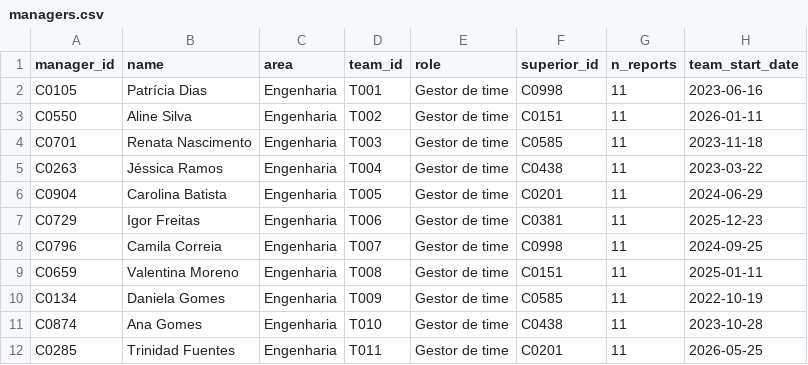
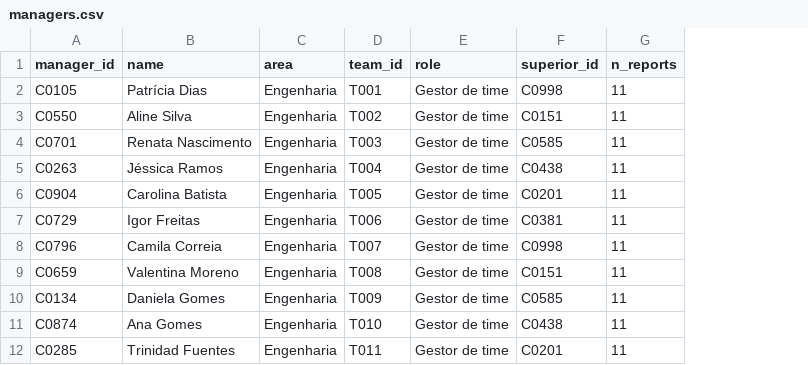
Before and after one commit to roartacho10/Comp-Case, a CSV file: data/generated/managers.csv, drawn as a sheet; only a part is shown; the diff names each change by its address in the sheet, - before the commit and + after, or states it on an @@ line.

```diff
--- a/data/generated/managers.csv
+++ b/data/generated/managers.csv
-column H (team_start_date), rows 2-12: 2023-06-16 | 2026-01-11 | 2023-11-18 | 2023-03-22 | 2024-06-29 | 2025-12-23 | 2024-09-25 | 2025-01-11 | 2022-10-19 | 2023-10-28 | 2026-05-25
```
Also changed, not shown: data/assumptions.csv, data/generated/context.csv, 30 other files.
